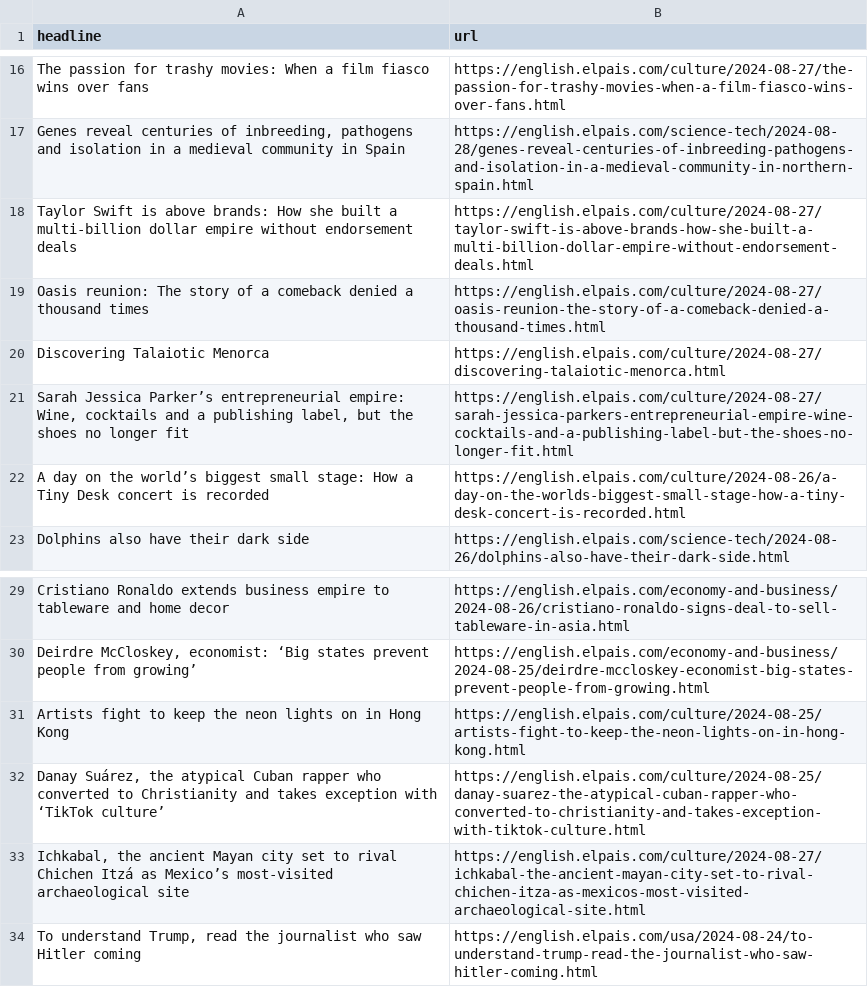
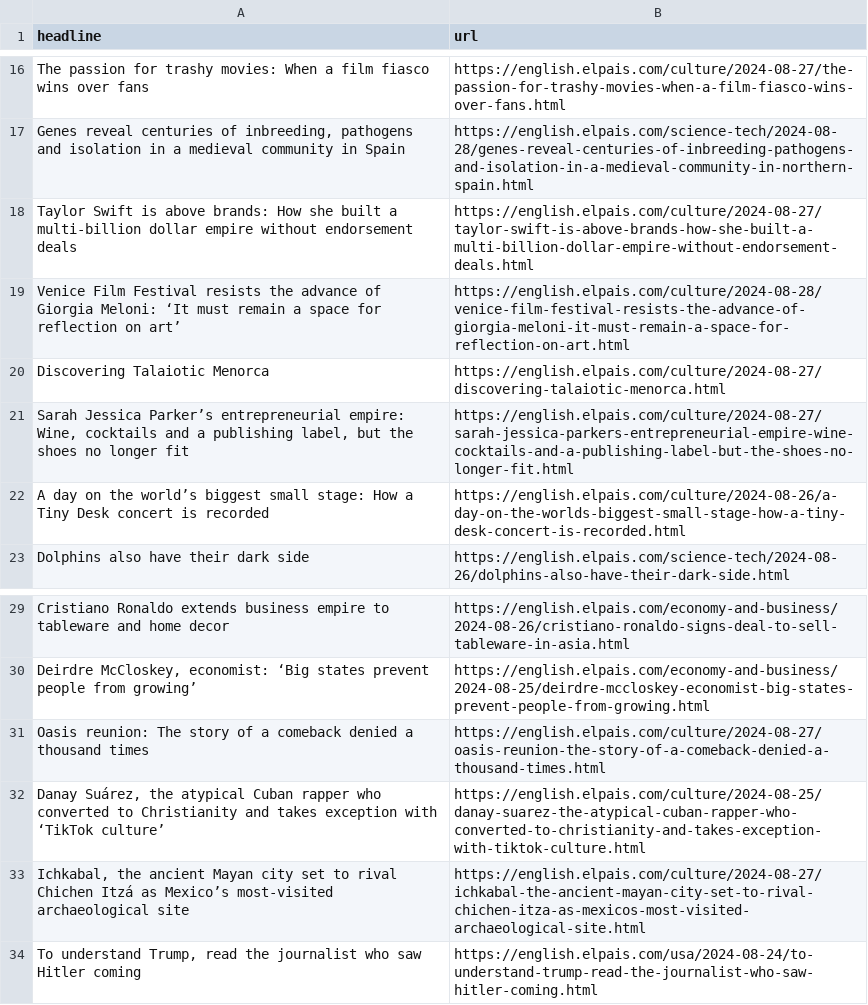
Before and after one commit to tako8888/auto-elparis, a CSV file: headlines.csv, drawn as a sheet; only a part is shown, gaps mark what is left out.

```diff
--- a/headlines.csv
+++ b/headlines.csv
@@ -18,3 +18,3 @@ The passion for trashy movies: When a film fiasco wins over fans,https://english
 Taylor Swift is above brands: How she built a multi-billion dollar empire without endorsement deals,https://english.elpais.com/culture/2024-08-27/taylor-swift-is-above-brands-how-she-built-a-multi-billion-dollar-empire-without-endorsement-deals.html
-Oasis reunion: The story of a comeback denied a thousand times,https://english.elpais.com/culture/2024-08-27/oasis-reunion-the-story-of-a-comeback-denied-a-thousand-times.html
+Venice Film Festival resists the advance of Giorgia Meloni: ‘It must remain a space for reflection on art’,https://english.elpais.com/culture/2024-08-28/venice-film-festival-resists-the-advance-of-giorgia-meloni-it-must-remain-a-space-for-reflection-on-art.html
 Discovering Talaiotic Menorca,https://english.elpais.com/culture/2024-08-27/discovering-talaiotic-menorca.html
@@ -30,3 +30,3 @@ Cristiano Ronaldo extends business empire to tableware and home decor ,https://e
 "Deirdre McCloskey, economist: ‘Big states prevent people from growing’  ",https://english.elpais.com/economy-and-business/2024-08-25/deirdre-mccloskey-economist-big-states-prevent-people-from-growing.html
-Artists fight to keep the neon lights on in Hong Kong ,https://english.elpais.com/culture/2024-08-25/artists-fight-to-keep-the-neon-lights-on-in-hong-kong.html
+Oasis reunion: The story of a comeback denied a thousand times,https://english.elpais.com/culture/2024-08-27/oasis-reunion-the-story-of-a-comeback-denied-a-thousand-times.html
 "Danay Suárez, the atypical Cuban rapper who converted to Christianity and takes exception with ‘TikTok culture’ ",https://english.elpais.com/culture/2024-08-25/danay-suarez-the-atypical-cuban-rapper-who-converted-to-christianity-and-takes-exception-with-tiktok-culture.html
```
